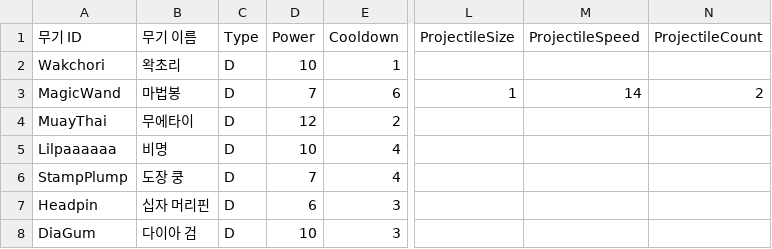
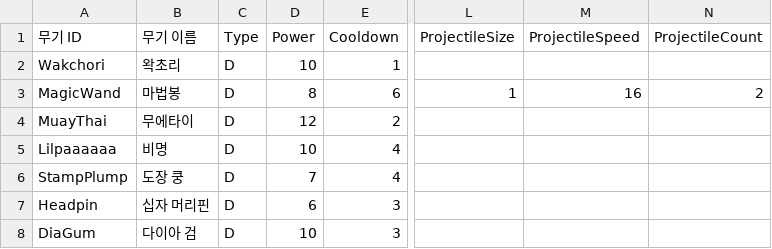
Before and after one commit to turtle85917/20MTB, a CSV file: Assets/Resources/Weapons.csv, drawn as a sheet; only a part is shown, gaps mark what is left out; the diff names each change by its address in the sheet, - before the commit and + after, or states it on an @@ line.

```diff
--- a/Assets/Resources/Weapons.csv
+++ b/Assets/Resources/Weapons.csv
-D3 (Power): 7
+D3 (Power): 8
-M3 (ProjectileSpeed): 14
+M3 (ProjectileSpeed): 16
```
Also changed, not shown: 6 other files.
